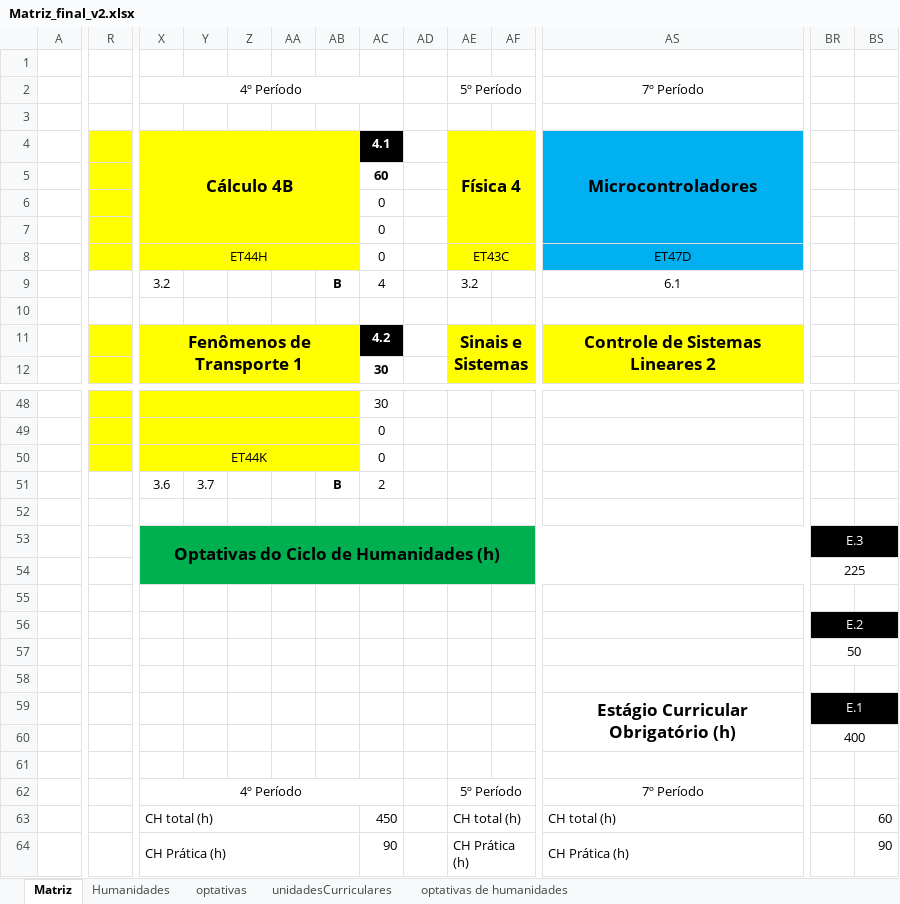
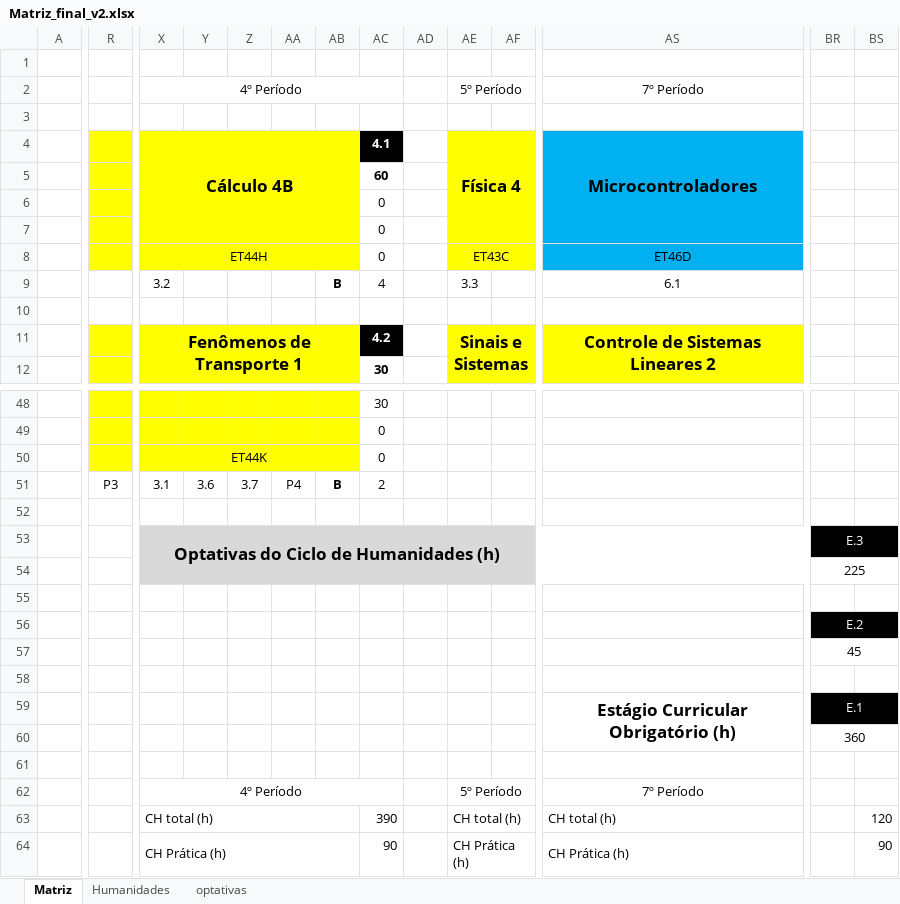
Before and after one commit to coele-td/ppc2021, an Excel workbook: Dados/Matriz_final_v2.xlsx, sheet Matriz, drawn as a sheet; only a part is shown, gaps mark what is left out; values as stored, in another font and other column widths than the file's, no borders; the diff covers the shown part only; the diff names each change by its address in the sheet, - before the commit and + after, or states it on an @@ line.

Commit message:
update matriz

```diff
--- a/Dados/Matriz_final_v2.xlsx (sheet Matriz)
+++ b/Dados/Matriz_final_v2.xlsx (sheet Matriz)
-sheet tab: unidadesCurriculares
-sheet tab: optativas de humanidades
-AS8 (7º Período): ET47D
+AS8 (7º Período): ET46D
-AE9 (5º Período): 3.2
+AE9 (5º Período): 3.3
-R51: (empty)
+R51: P3
-X51 (4º Período): 3.6
+X51 (4º Período): 3.1
-Y51: 3.7
+Y51: 3.6
-Z51: (empty)
+Z51: 3.7
-AA51: (empty)
+AA51: P4
-X53:AS54 fill: #00B050
+X53:AS54 fill: #D9D9D9
-BR57: 50
+BR57: 45
-BR60: 400
+BR60: 360
-AC63: 450
+AC63: 390
-BS63: 60
+BS63: 120
```
Also changed, not shown: 31 edited cells and cell formats elsewhere in this sheet, sheet Humanidades, sheet optativas, formulas that keep their value, 6 other files.
